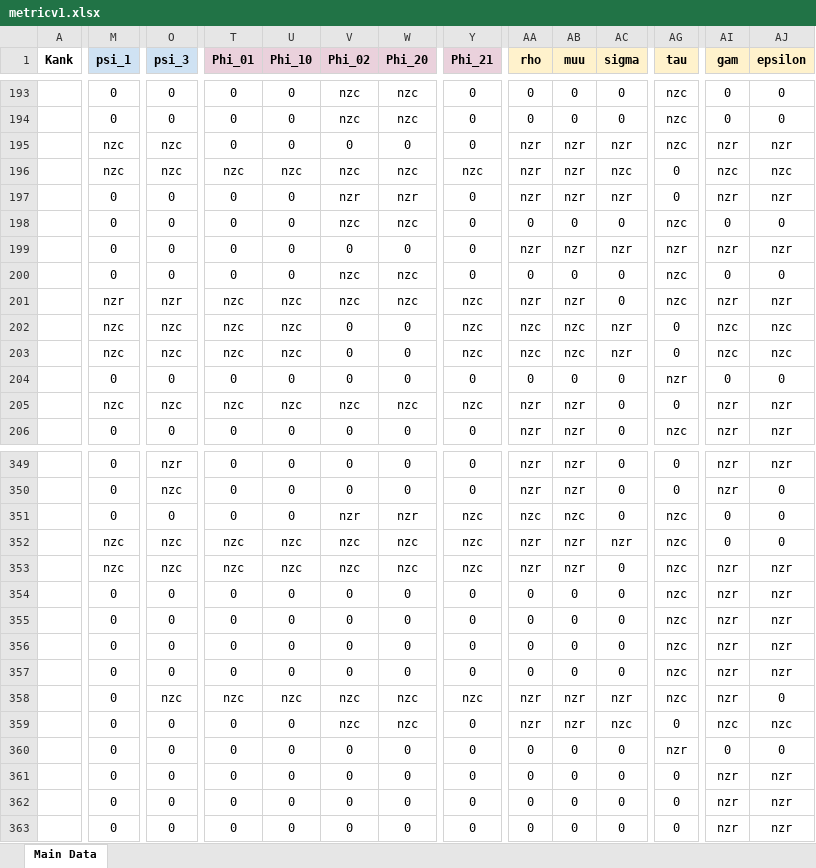
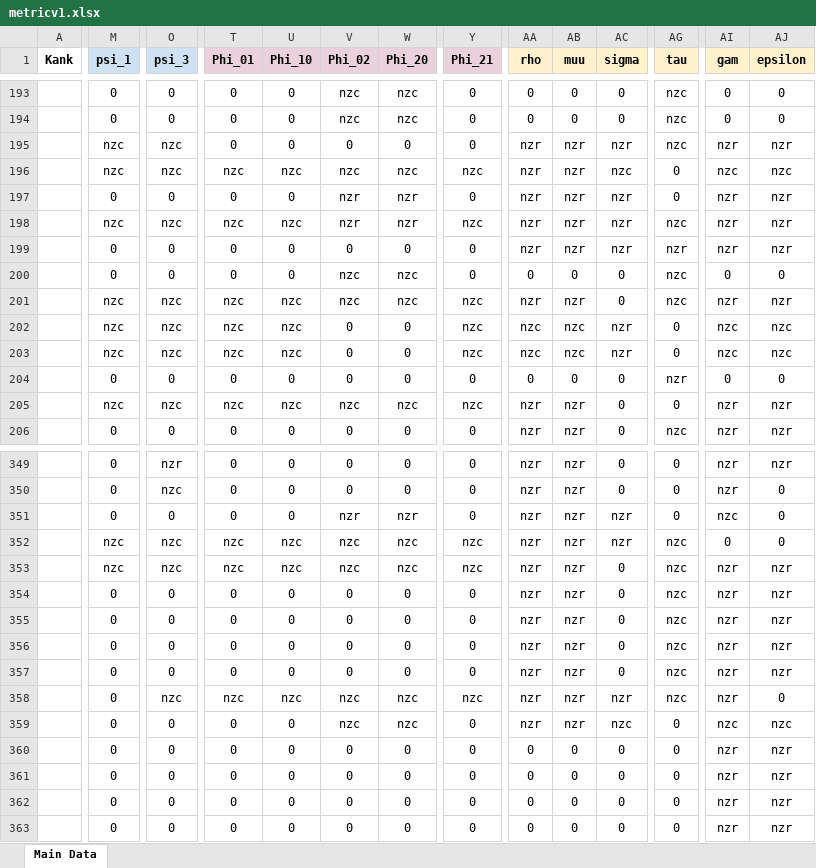
Before and after one commit to sudesb/metric-viewer, an Excel workbook: metricv1.xlsx, sheet Main Data, drawn as a sheet; only a part is shown, gaps mark what is left out; values as stored, in another font and other column widths than the file's, no borders; conditional formats not drawn; the diff covers the shown part only; the diff names each change by its address in the sheet, - before the commit and + after, or states it on an @@ line.

Commit message:
Add files via upload

```diff
--- a/metricv1.xlsx (sheet Main Data)
+++ b/metricv1.xlsx (sheet Main Data)
-M198 (psi_1): 0
+M198 (psi_1): nzc
-O198 (psi_3): 0
+O198 (psi_3): nzc
-T198 (Phi_01): 0
+T198 (Phi_01): nzc
-U198 (Phi_10): 0
+U198 (Phi_10): nzc
-V198 (Phi_02): nzc
+V198 (Phi_02): nzr
-W198 (Phi_20): nzc
+W198 (Phi_20): nzr
-Y198 (Phi_21): 0
+Y198 (Phi_21): nzc
-AA198 (rho): 0
+AA198 (rho): nzr
-AB198 (muu): 0
+AB198 (muu): nzr
-AC198 (sigma): 0
+AC198 (sigma): nzr
-AI198 (gam): 0
+AI198 (gam): nzr
-AJ198 (epsilon): 0
+AJ198 (epsilon): nzr
-M201 (psi_1): nzr
+M201 (psi_1): nzc
-O201 (psi_3): nzr
+O201 (psi_3): nzc
-Y351 (Phi_21): nzc
+Y351 (Phi_21): 0
-AA351 (rho): nzc
+AA351 (rho): nzr
-AB351 (muu): nzc
+AB351 (muu): nzr
-AC351 (sigma): 0
+AC351 (sigma): nzr
-AG351 (tau): nzc
+AG351 (tau): 0
-AI351 (gam): 0
+AI351 (gam): nzc
-AA354:AA357 (rho): 0
+AA354:AA357 (rho): nzr
-AB354:AB357 (muu): 0
+AB354:AB357 (muu): nzr
-AG360 (tau): nzr
+AG360 (tau): 0
-AI360 (gam): 0
+AI360 (gam): nzr
-AJ360 (epsilon): 0
+AJ360 (epsilon): nzr
```
Also changed, not shown: 208 edited cells elsewhere in this sheet.
